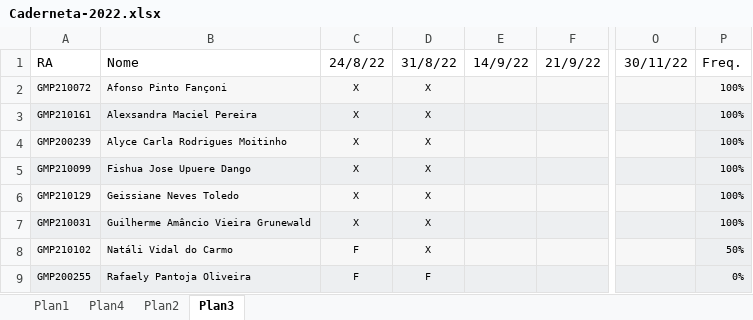
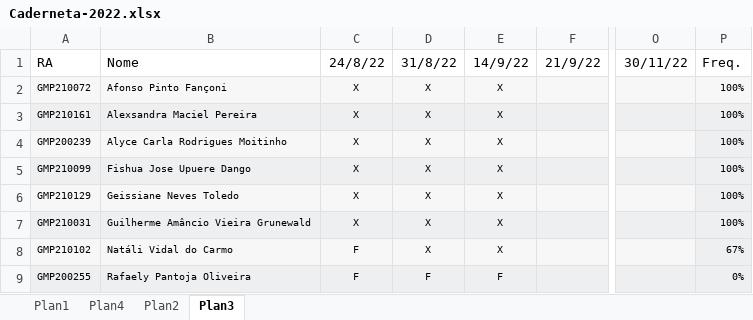
Before and after one commit to arpanosso/delineamentos22, an Excel workbook: misc/Caderneta-2022.xlsx, sheet Plan3, drawn as a sheet; only a part is shown, gaps mark what is left out; values as stored, in another font and other column widths than the file's, no borders; conditional formats not drawn; the diff names each change by its address in the sheet, - before the commit and + after, or states it on an @@ line.

```diff
--- a/misc/Caderneta-2022.xlsx (sheet Plan3)
+++ b/misc/Caderneta-2022.xlsx (sheet Plan3)
-E2:E8 (14/9/22): (empty)
+E2:E8 (14/9/22): X
-P8 (Freq.): 50%
+P8 (Freq.): 67%
-E9 (14/9/22): (empty)
+E9 (14/9/22): F
```
Also changed, not shown: charts or pictures, 3 other files.
